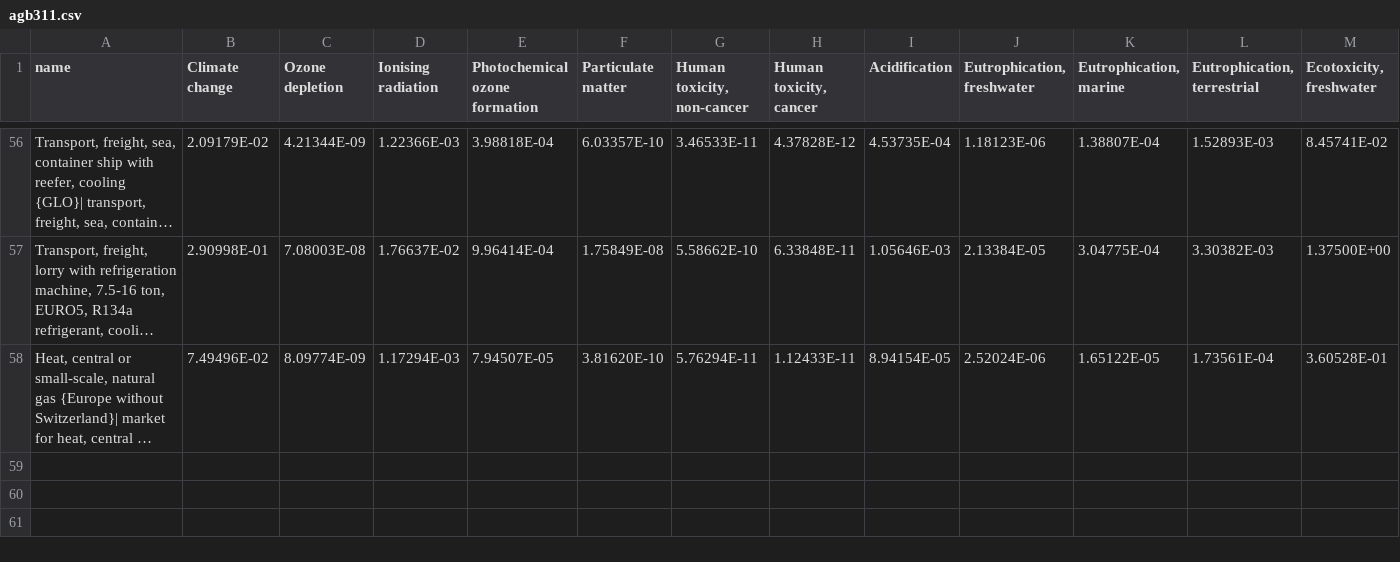
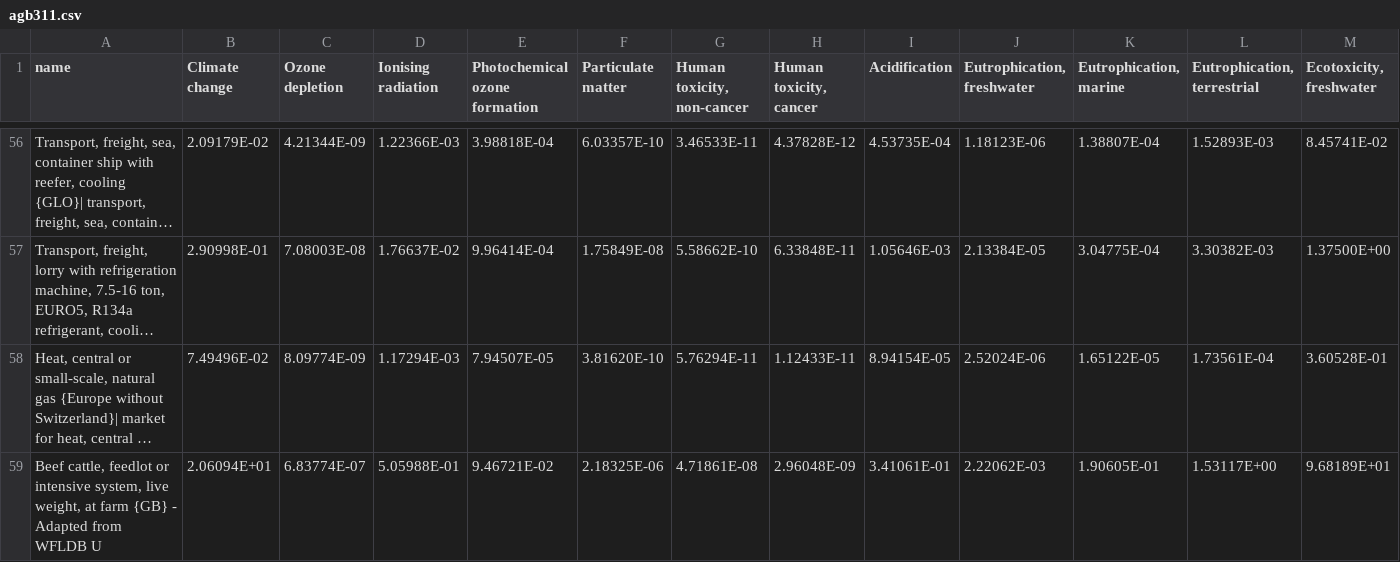
Before and after one commit to MTES-MCT/wikicarbone-data, a CSV file: data/food/manual_update_agb3.1.1/agb311.csv, drawn as a sheet; only a part is shown, gaps mark what is left out; long unchanged cells end in …; rows hold the shown columns only; the diff names each change by its address in the sheet, - before the commit and + after, or states it on an @@ line.

Commit message:
add beef feedlot ingredient (#290)

```diff
--- a/data/food/manual_update_agb3.1.1/agb311.csv
+++ b/data/food/manual_update_agb3.1.1/agb311.csv
+row 59: Beef cattle, feedlot or intensive system, live weight, at farm {GB} - Adapted from WFLDB U | 2.06094E+01 | 6.83774E-07 | 5.05988E-01 | 9.46721E-02 | 2.18325E-06 | 4.71861E-08 | 2.96048E-09 | 3.41061E-01 | 2.22062E-03 | 1.90605E-01 | 1.53117E+00 | 9.68189E+01
```
Also changed, not shown: 1 other file.
